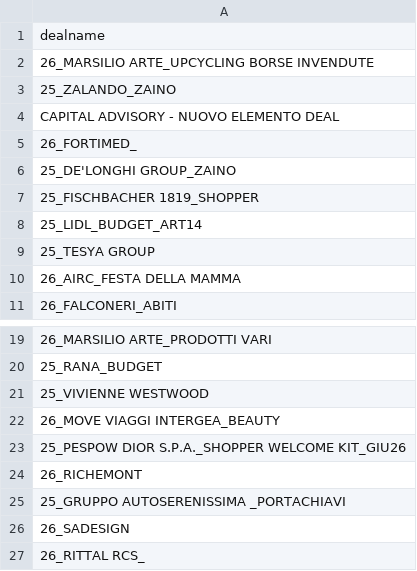
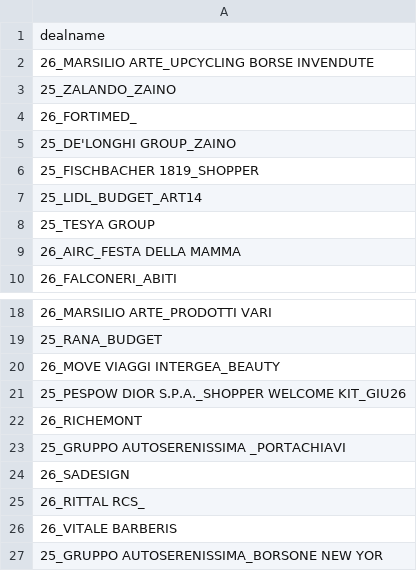
Before and after one commit to LemonJuiceSolutions/LJfridAI, a CSV file: deal_names_list.csv, drawn as a sheet; only a part is shown, gaps mark what is left out; the shorter side is filled out with more unchanged rows; the diff names each change by its address in the sheet, - before the commit and + after, or states it on an @@ line.

```diff
--- a/deal_names_list.csv
+++ b/deal_names_list.csv
-row 4: CAPITAL ADVISORY - NUOVO ELEMENTO DEAL
-row 21: 25_VIVIENNE WESTWOOD
```
Also changed, not shown: deals_consegna_futura_filtrati.csv, python-backend/deal_names_list.csv, 23 other files.
